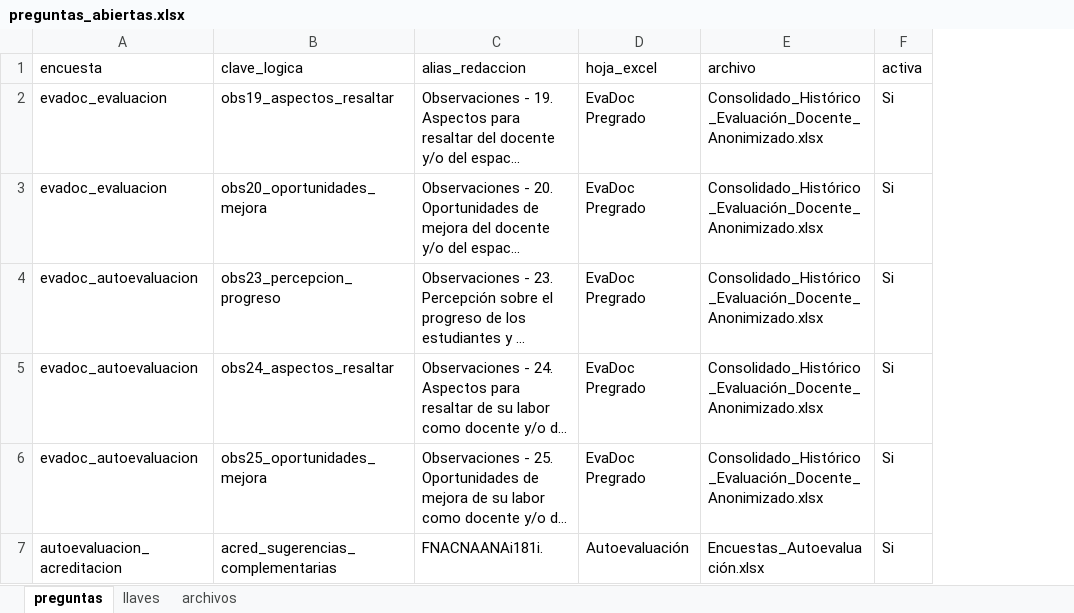
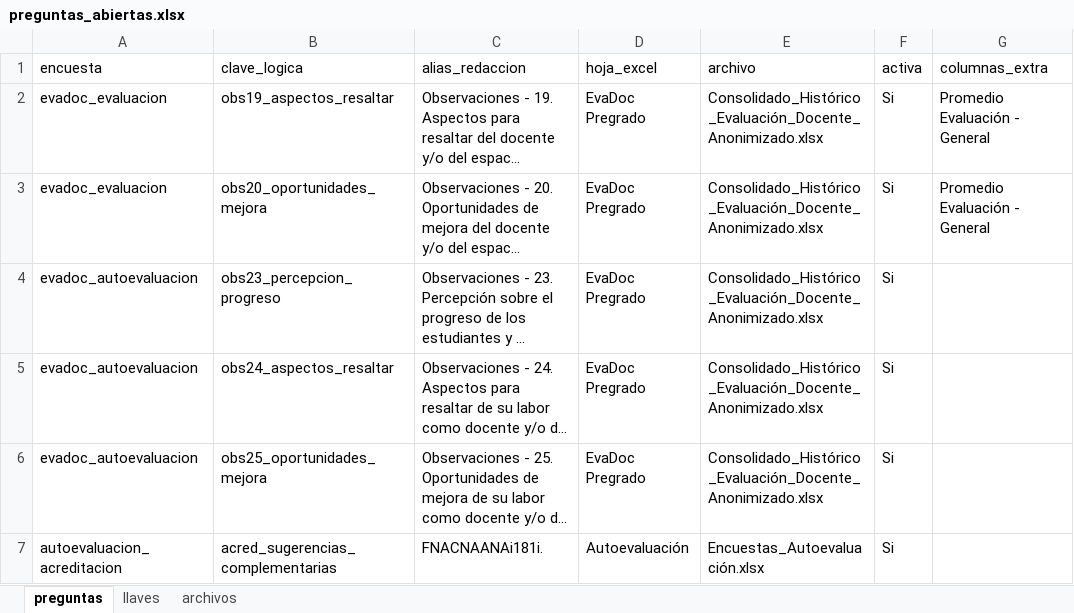
Before and after one commit to julianecheverry/capstonenlpencuestas_mine9, an Excel workbook: data/utilities/preguntas_abiertas.xlsx, sheet preguntas, drawn as a sheet; long unchanged cells end in …; values as stored, in another font and other column widths than the file's, no borders; the diff names each change by its address in the sheet, - before the commit and + after, or states it on an @@ line.

```diff
--- a/data/utilities/preguntas_abiertas.xlsx (sheet preguntas)
+++ b/data/utilities/preguntas_abiertas.xlsx (sheet preguntas)
+column G (columnas_extra), rows 2-3: Promedio Evaluación - General | Promedio Evaluación - General
```
Also changed, not shown: data/utilities/stopwords.xlsx, 3 other files.
